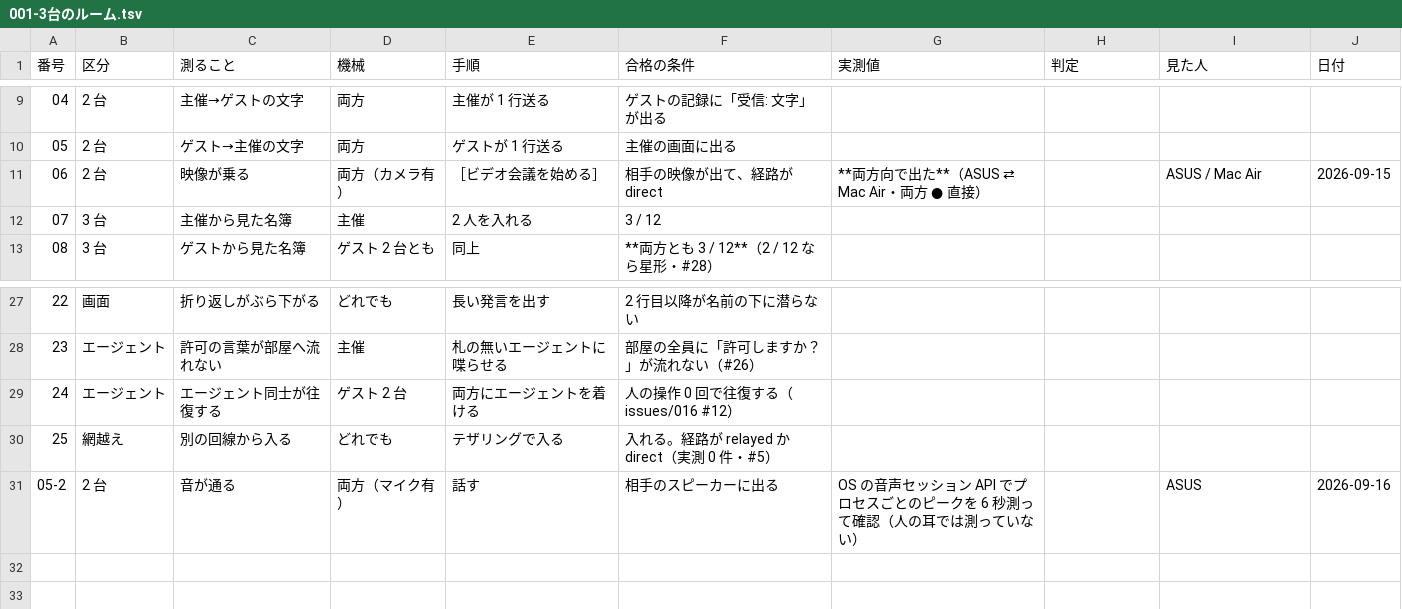
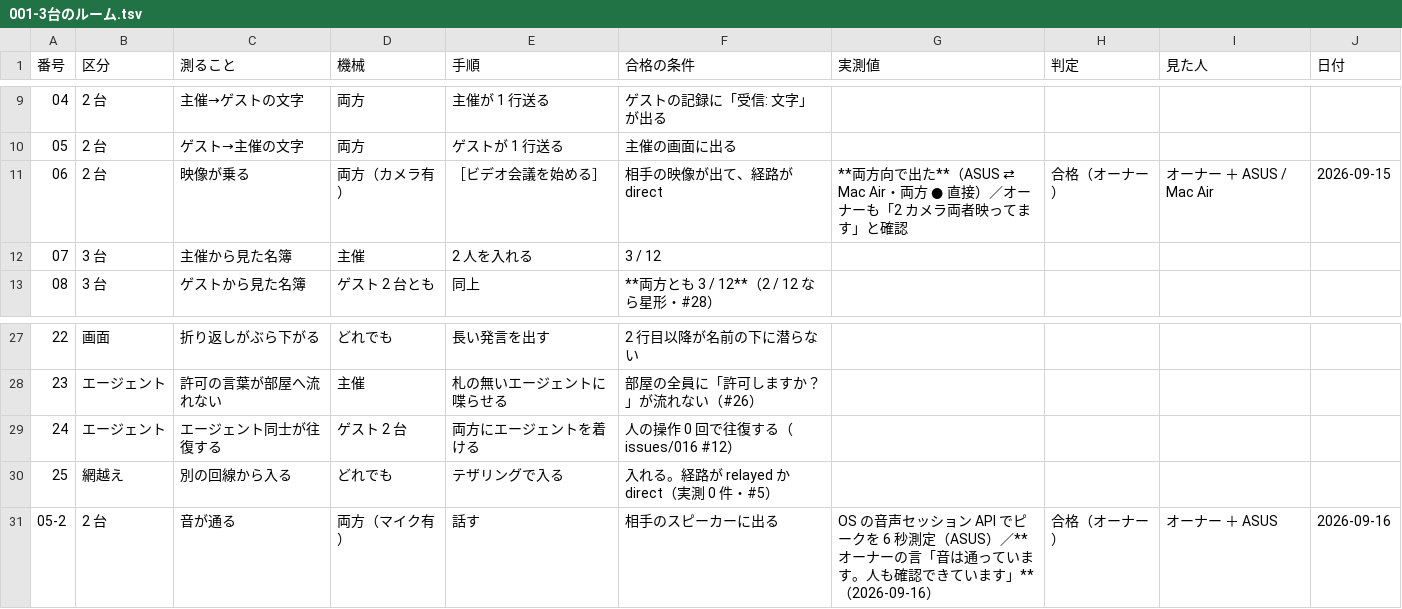
Before and after one commit to meta-taro/warifu, a TSV file: docs/test-specs/001-3台のルーム.tsv, drawn as a sheet; only a part is shown, gaps mark what is left out.

```diff
--- a/docs/test-specs/001-3台のルーム.tsv
+++ b/docs/test-specs/001-3台のルーム.tsv
@@ -10,3 +10,3 @@
 05	2 台	ゲスト→主催の文字	両方	ゲストが 1 行送る	主催の画面に出る				
-06	2 台	映像が乗る	両方（カメラ有）	［ビデオ会議を始める］	相手の映像が出て、経路が direct	**両方向で出た**（ASUS ⇄ Mac Air・両方 ● 直接）		ASUS / Mac Air	2026-09-15
+06	2 台	映像が乗る	両方（カメラ有）	［ビデオ会議を始める］	相手の映像が出て、経路が direct	**両方向で出た**（ASUS ⇄ Mac Air・両方 ● 直接）／オーナーも「2 カメラ両者映ってます」と確認	合格（オーナー）	オーナー ＋ ASUS / Mac Air	2026-09-15
 07	3 台	主催から見た名簿	主催	2 人を入れる	3 / 12				
@@ -30,2 +30,2 @@
 25	網越え	別の回線から入る	どれでも	テザリングで入る	入れる。経路が relayed か direct（実測 0 件・#5）				
-05-2	2 台	音が通る	両方（マイク有）	話す	相手のスピーカーに出る	OS の音声セッション API でプロセスごとのピークを 6 秒測って確認（人の耳では測っていない）		ASUS	2026-09-16
+05-2	2 台	音が通る	両方（マイク有）	話す	相手のスピーカーに出る	OS の音声セッション API でピークを 6 秒測定（ASUS）／**オーナーの言「音は通っています。人も確認できています」**（2026-09-16）	合格（オーナー）	オーナー ＋ ASUS	2026-09-16
```
